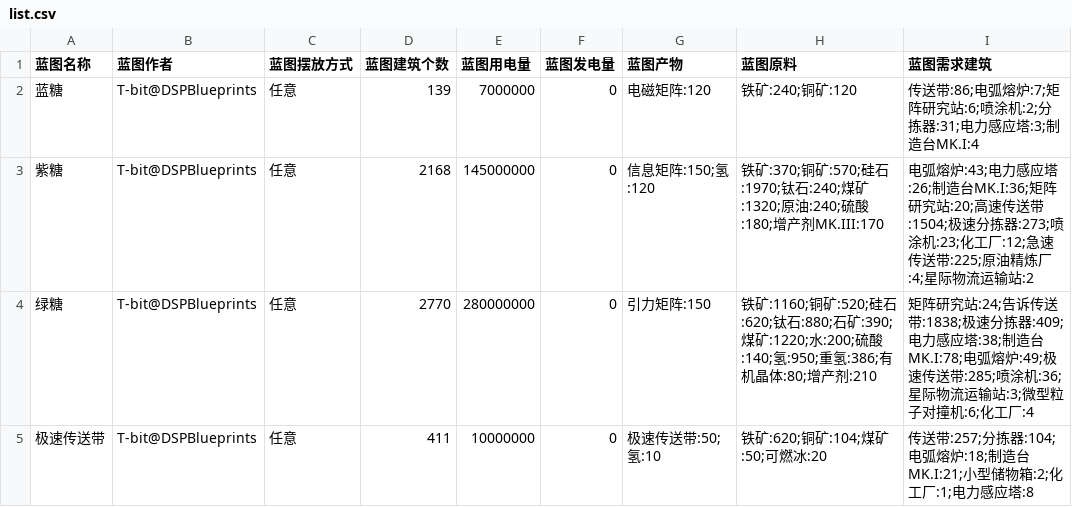
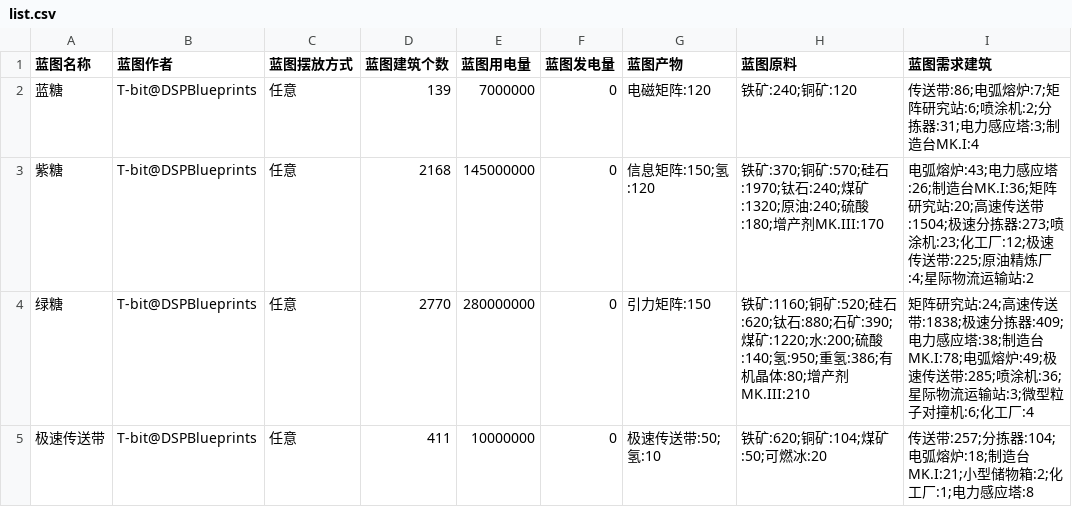
Before and after one commit to Rickyxrc/blueprint-data, a CSV file: list.csv, drawn as a sheet.

```diff
--- a/list.csv
+++ b/list.csv
@@ -2,4 +2,4 @@
 蓝糖,T-bit@DSPBlueprints,任意,139,7000000,0,电磁矩阵:120,铁矿:240;铜矿:120,传送带:86;电弧熔炉:7;矩阵研究站:6;喷涂机:2;分拣器:31;电力感应塔:3;制造台MK.I:4
-紫糖,T-bit@DSPBlueprints,任意,2168,145000000,0,信息矩阵:150;氢:120,铁矿:370;铜矿:570;硅石:1970;钛石:240;煤矿:1320;原油:240;硫酸:180;增产剂MK.III:170,电弧熔炉:43;电力感应塔:26;制造台MK.I:36;矩阵研究站:20;高速传送带:1504;极速分拣器:273;喷涂机:23;化工厂:12;急速传送带:225;原油精炼厂:4;星际物流运输站:2
-绿糖,T-bit@DSPBlueprints,任意,2770,280000000,0,引力矩阵:150,铁矿:1160;铜矿:520;硅石:620;钛石:880;石矿:390;煤矿:1220;水:200;硫酸:140;氢:950;重氢:386;有机晶体:80;增产剂:210,矩阵研究站:24;告诉传送带:1838;极速分拣器:409;电力感应塔:38;制造台MK.I:78;电弧熔炉:49;极速传送带:285;喷涂机:36;星际物流运输站:3;微型粒子对撞机:6;化工厂:4
+紫糖,T-bit@DSPBlueprints,任意,2168,145000000,0,信息矩阵:150;氢:120,铁矿:370;铜矿:570;硅石:1970;钛石:240;煤矿:1320;原油:240;硫酸:180;增产剂MK.III:170,电弧熔炉:43;电力感应塔:26;制造台MK.I:36;矩阵研究站:20;高速传送带:1504;极速分拣器:273;喷涂机:23;化工厂:12;极速传送带:225;原油精炼厂:4;星际物流运输站:2
+绿糖,T-bit@DSPBlueprints,任意,2770,280000000,0,引力矩阵:150,铁矿:1160;铜矿:520;硅石:620;钛石:880;石矿:390;煤矿:1220;水:200;硫酸:140;氢:950;重氢:386;有机晶体:80;增产剂MK.III:210,矩阵研究站:24;高速传送带:1838;极速分拣器:409;电力感应塔:38;制造台MK.I:78;电弧熔炉:49;极速传送带:285;喷涂机:36;星际物流运输站:3;微型粒子对撞机:6;化工厂:4
 极速传送带,T-bit@DSPBlueprints,任意,411,10000000,0,极速传送带:50;氢:10,铁矿:620;铜矿:104;煤矿:50;可燃冰:20,传送带:257;分拣器:104;电弧熔炉:18;制造台MK.I:21;小型储物箱:2;化工厂:1;电力感应塔:8
```
Also changed, not shown: 2 other files.
